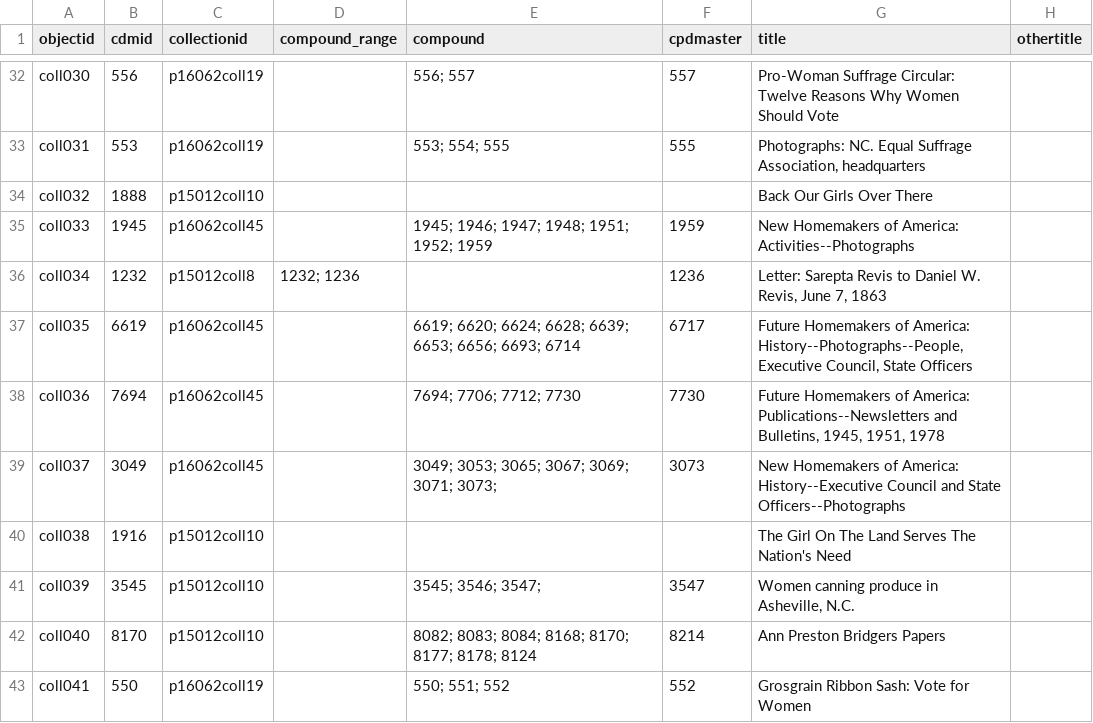
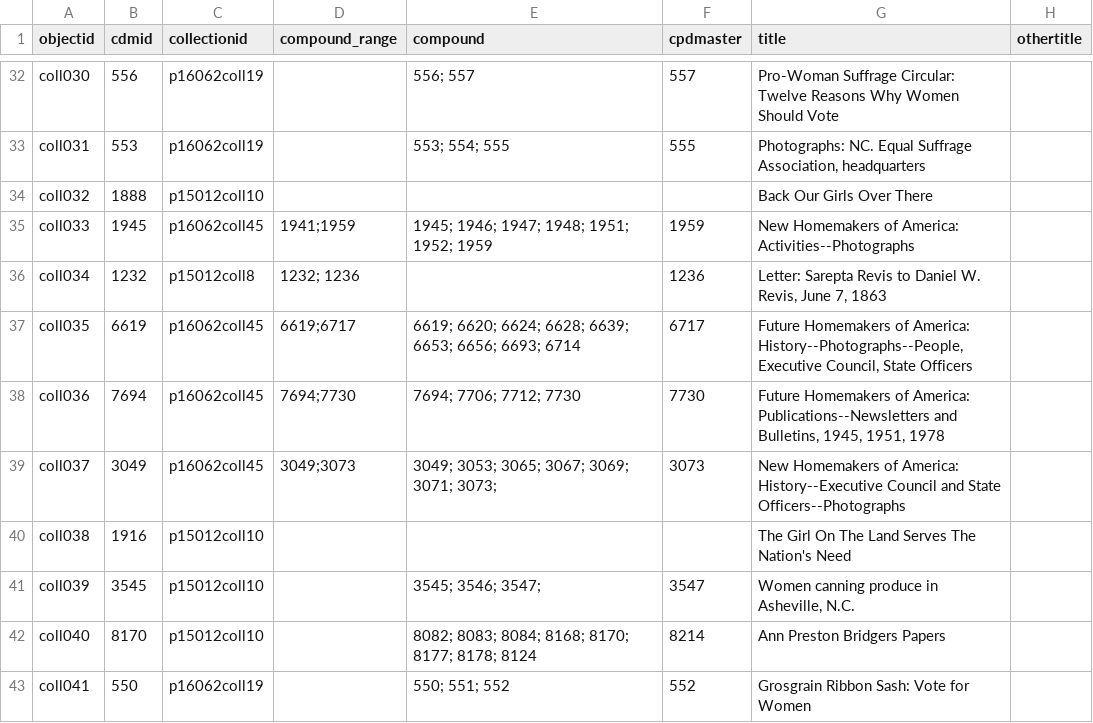
Before and after one commit to owikle/ncdctest, a CSV file: _data/cb_metadata_sctwnc.csv, drawn as a sheet; only a part is shown, gaps mark what is left out; the diff names each change by its address in the sheet, - before the commit and + after, or states it on an @@ line.

Commit message:
if compound_range and compound for item

```diff
--- a/_data/cb_metadata_sctwnc.csv
+++ b/_data/cb_metadata_sctwnc.csv
-D35 (compound_range): (empty)
+D35 (compound_range): 1941;1959
-D37 (compound_range): (empty)
+D37 (compound_range): 6619;6717
-D38 (compound_range): (empty)
+D38 (compound_range): 7694;7730
-D39 (compound_range): (empty)
+D39 (compound_range): 3049;3073
```
Also changed, not shown: 1 other file.
